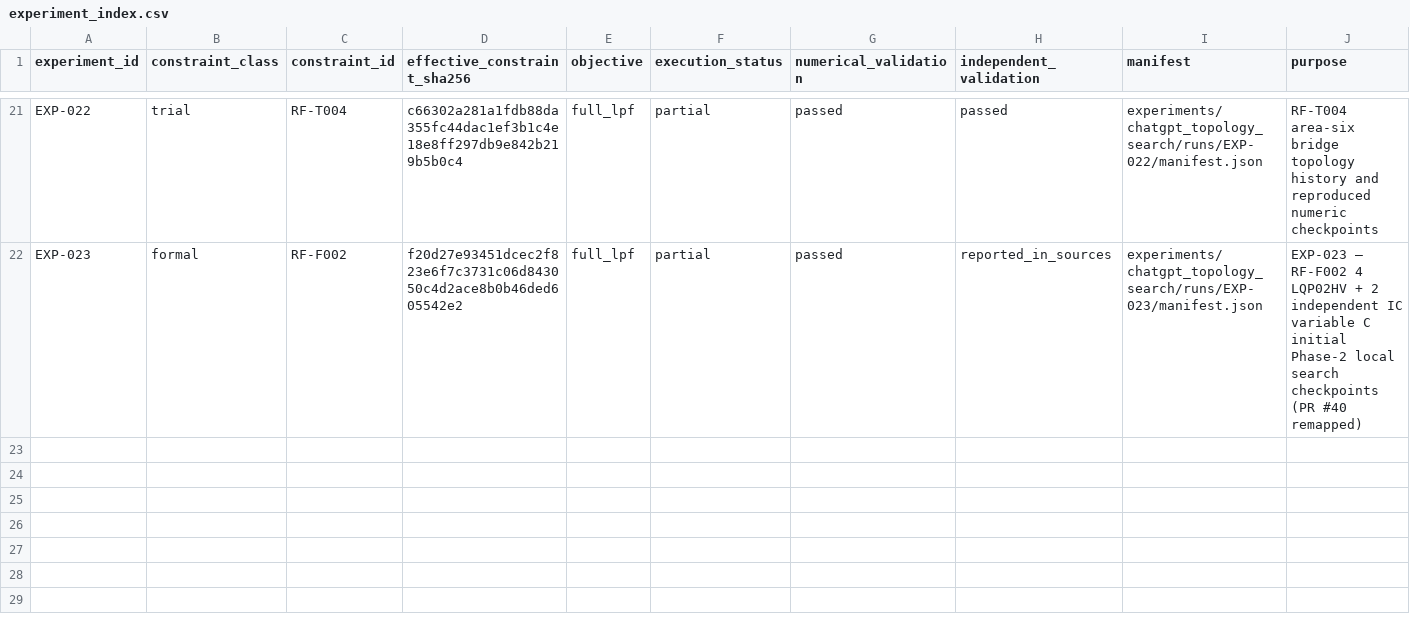
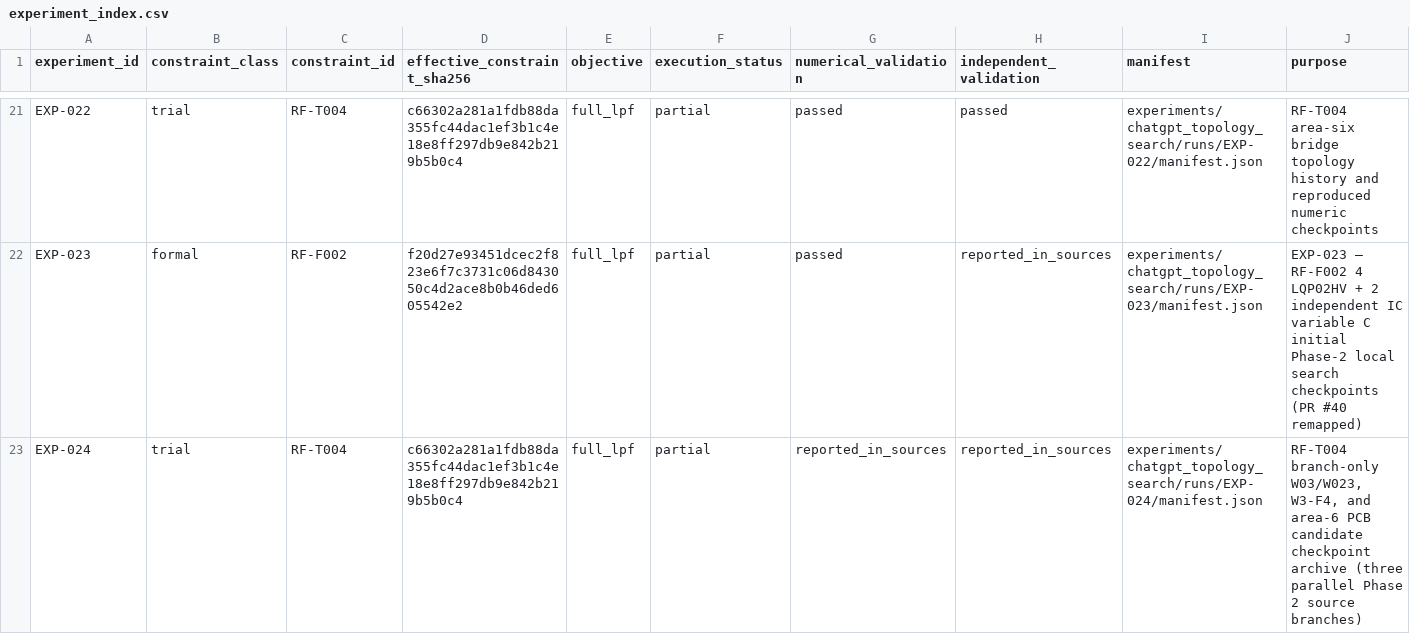
Before and after one commit to MasayaTakagi/reconfigurable-rf-lpf-research, a CSV file: data/experiment_index.csv, drawn as a sheet; only a part is shown, gaps mark what is left out; the diff names each change by its address in the sheet, - before the commit and + after, or states it on an @@ line.

Commit message:
Archive RF-T004 branch research checkpoints as EXP-024 (#44)
Curate three unmerged Phase-2 RF-T004 studies in EXP-024 without overwriting formal RF-F002 experiments. Preserve source blobs, archive provenance, and original verification status. No Phase-3 transition or source-branch deletion.

```diff
--- a/data/experiment_index.csv
+++ b/data/experiment_index.csv
+row 23: EXP-024 | trial | RF-T004 | c66302a281a1fdb88da355fc44dac1ef3b1c4e18e8ff297db9e842b219b5b0c4 | full_lpf | partial | reported_in_sources | reported_in_sources | experiments/chatgpt_topology_search/runs/EXP-024/manifest.json | RF-T004 branch-only W03/W023, W3-F4, and area-6 PCB candidate checkpoint archive (three parallel Phase 2 source branches)
```
Also changed, not shown: 14 other files.
